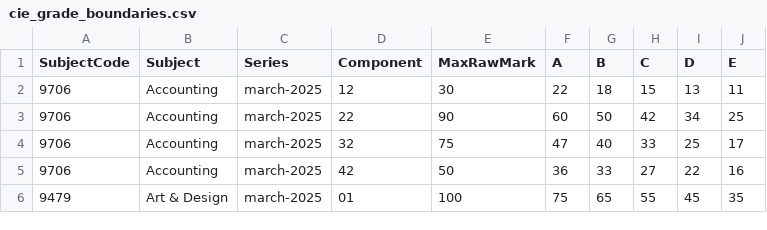
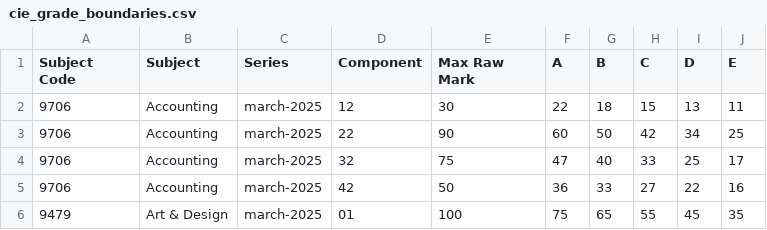
Before and after one commit to Sadness7311/grade-thresholds, a CSV file: public/cie_grade_boundaries.csv, drawn as a sheet; only a part is shown.

```diff
--- a/public/cie_grade_boundaries.csv
+++ b/public/cie_grade_boundaries.csv
@@ -1,2 +1,2 @@
-SubjectCode,Subject,Series,Component,MaxRawMark,A,B,C,D,E
+Subject Code,Subject,Series,Component,Max Raw Mark,A,B,C,D,E
 9706,Accounting,march-2025,12,30,22,18,15,13,11
```
Also changed, not shown: 2 other files.
